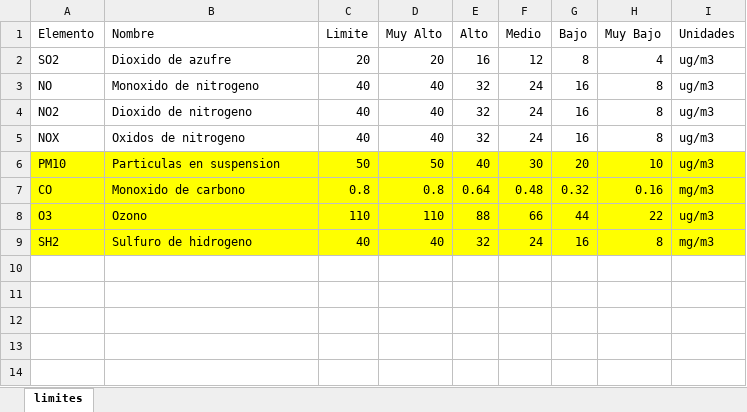
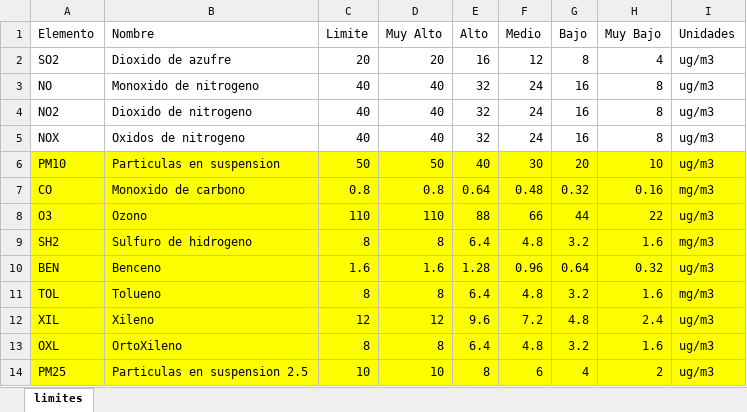
Before and after one commit to Javi1993/ISI, an Excel workbook: DATOS/documentos/Aire_/limites.xlsx, sheet limites, drawn as a sheet; values as stored, in another font and other column widths than the file's, no borders; the diff names each change by its address in the sheet, - before the commit and + after, or states it on an @@ line.

Commit message:
modificado valores limite

```diff
--- a/DATOS/documentos/Aire_/limites.xlsx (sheet limites)
+++ b/DATOS/documentos/Aire_/limites.xlsx (sheet limites)
-C9 (Limite): 40
+C9 (Limite): 8
-D9 (Muy Alto): 40
+D9 (Muy Alto): 8
-E9 (Alto): 32
+E9 (Alto): 6.4
-F9 (Medio): 24
+F9 (Medio): 4.8
-G9 (Bajo): 16
+G9 (Bajo): 3.2
-H9 (Muy Bajo): 8
+H9 (Muy Bajo): 1.6
+row 10: BEN | Benceno | 1.6 | 1.6 | 1.28 | 0.96 | 0.64 | 0.32 | ug/m3
+row 11: TOL | Tolueno | 8 | 8 | 6.4 | 4.8 | 3.2 | 1.6 | mg/m3
+row 12: XIL | Xileno | 12 | 12 | 9.6 | 7.2 | 4.8 | 2.4 | ug/m3
+row 13: OXL | OrtoXileno | 8 | 8 | 6.4 | 4.8 | 3.2 | 1.6 | ug/m3
+row 14: PM25 | Particulas en suspension 2.5 | 10 | 10 | 8 | 6 | 4 | 2 | ug/m3
```
Also changed, not shown: 2 other files.
